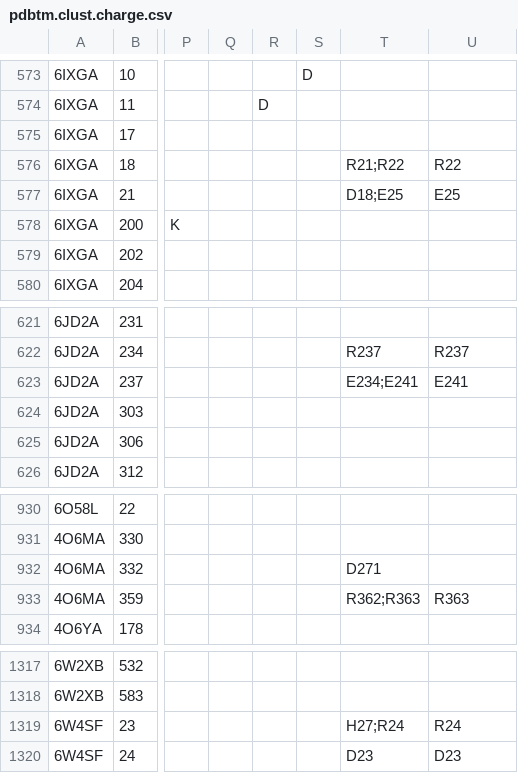
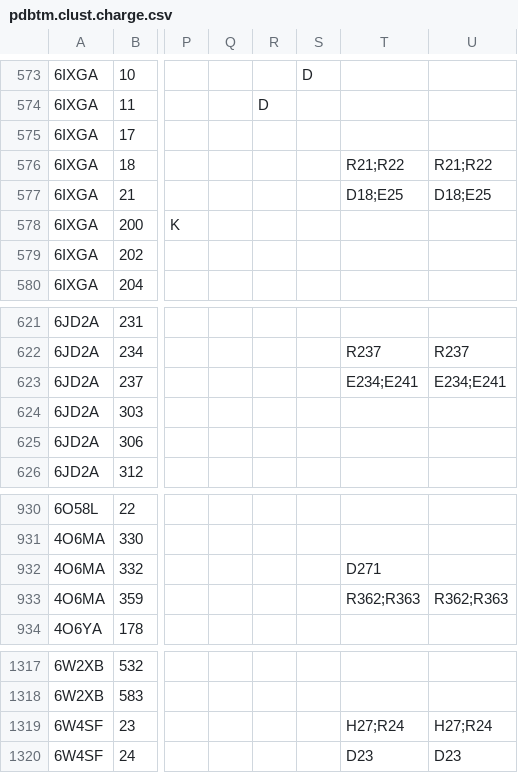
Before and after one commit to ElofssonLab/salt_bridges, a CSV file: data/processed/pdbtm.clust.charge.csv, drawn as a sheet; only a part is shown, gaps mark what is left out; the diff names each change by its address in the sheet, - before the commit and + after, or states it on an @@ line.

```diff
--- a/data/processed/pdbtm.clust.charge.csv
+++ b/data/processed/pdbtm.clust.charge.csv
-U576: R22
+U576: R21;R22
-U577: E25
+U577: D18;E25
-U623: E241
+U623: E234;E241
-U933: R363
+U933: R362;R363
-U1319: R24
+U1319: H27;R24
```
Also changed, not shown: data/processed/pdbtm.clust.csv, 1 other file.
